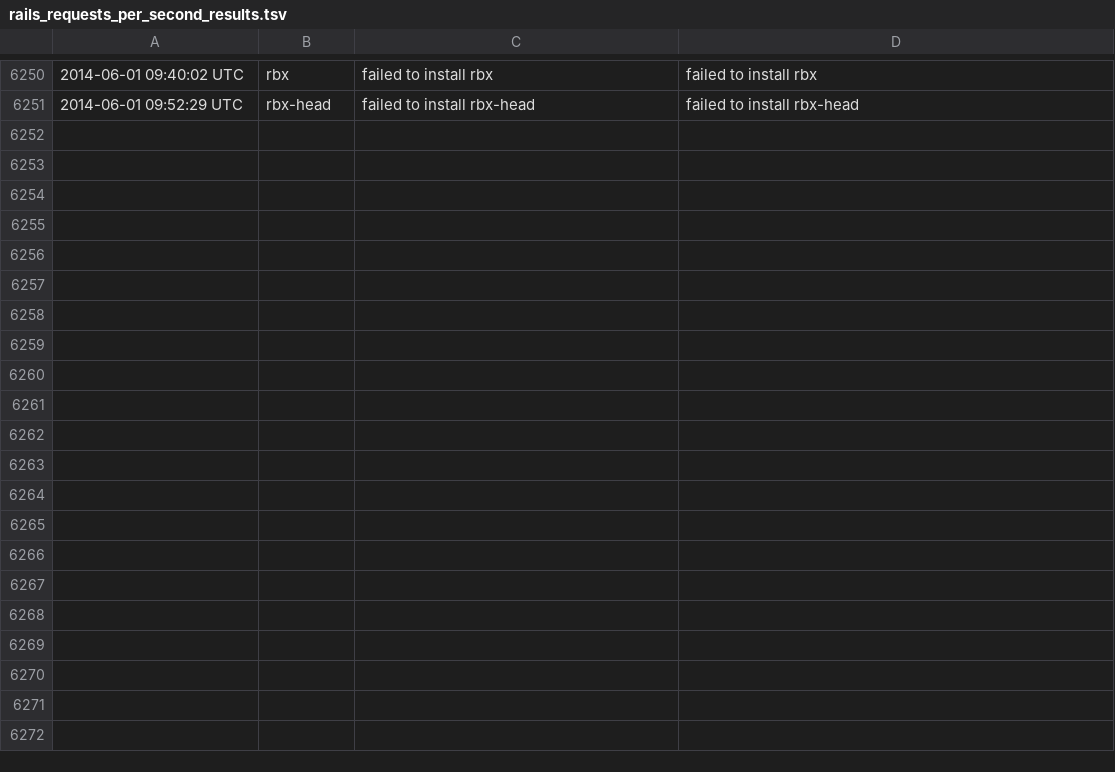
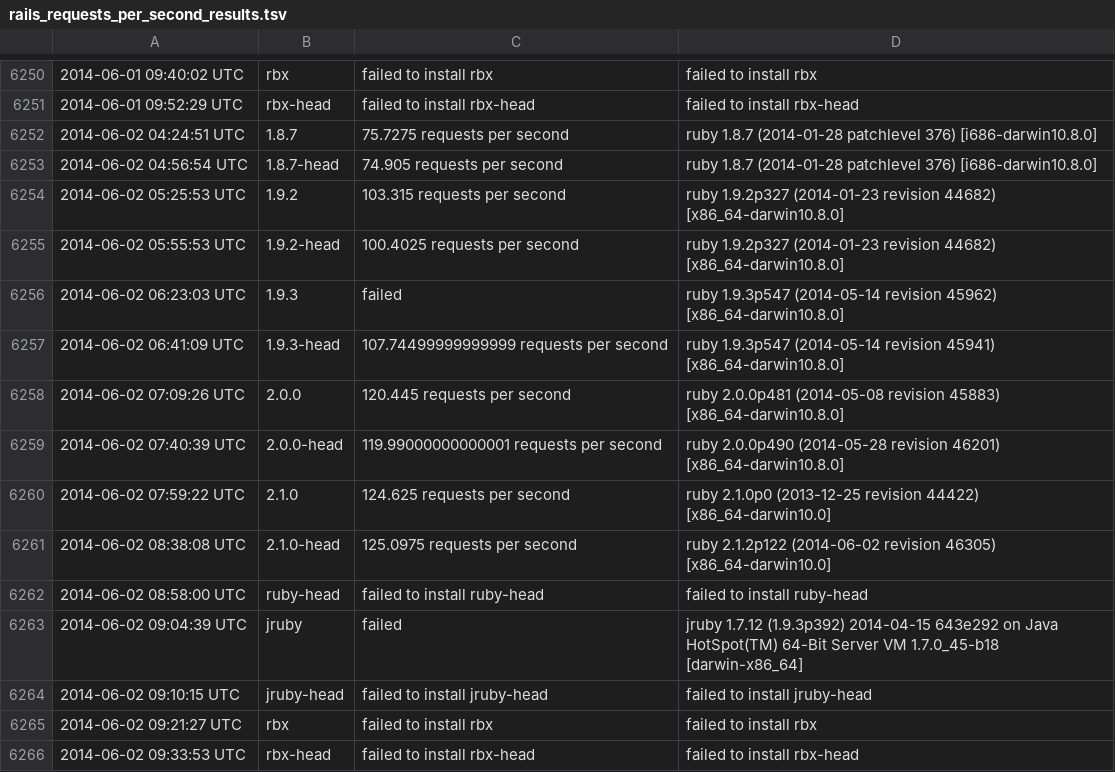
Before and after one commit to brianhempel/isrubyfastyet, a TSV file: results/rails_requests_per_second_results.tsv, drawn as a sheet; only a part is shown, gaps mark what is left out; the diff names each change by its address in the sheet, - before the commit and + after, or states it on an @@ line.

```diff
--- a/results/rails_requests_per_second_results.tsv
+++ b/results/rails_requests_per_second_results.tsv
+row 6252: 2014-06-02 04:24:51 UTC | 1.8.7 | 75.7275 requests per second | ruby 1.8.7 (2014-01-28 patchlevel 376) [i686-darwin10.8.0]
+row 6253: 2014-06-02 04:56:54 UTC | 1.8.7-head | 74.905 requests per second | ruby 1.8.7 (2014-01-28 patchlevel 376) [i686-darwin10.8.0]
+row 6254: 2014-06-02 05:25:53 UTC | 1.9.2 | 103.315 requests per second | ruby 1.9.2p327 (2014-01-23 revision 44682) [x86_64-darwin10.8.0]
+row 6255: 2014-06-02 05:55:53 UTC | 1.9.2-head | 100.4025 requests per second | ruby 1.9.2p327 (2014-01-23 revision 44682) [x86_64-darwin10.8.0]
+row 6256: 2014-06-02 06:23:03 UTC | 1.9.3 | failed | ruby 1.9.3p547 (2014-05-14 revision 45962) [x86_64-darwin10.8.0]
+row 6257: 2014-06-02 06:41:09 UTC | 1.9.3-head | 107.74499999999999 requests per second | ruby 1.9.3p547 (2014-05-14 revision 45941) [x86_64-darwin10.8.0]
+row 6258: 2014-06-02 07:09:26 UTC | 2.0.0 | 120.445 requests per second | ruby 2.0.0p481 (2014-05-08 revision 45883) [x86_64-darwin10.8.0]
+row 6259: 2014-06-02 07:40:39 UTC | 2.0.0-head | 119.99000000000001 requests per second | ruby 2.0.0p490 (2014-05-28 revision 46201) [x86_64-darwin10.8.0]
+row 6260: 2014-06-02 07:59:22 UTC | 2.1.0 | 124.625 requests per second | ruby 2.1.0p0 (2013-12-25 revision 44422) [x86_64-darwin10.0]
+row 6261: 2014-06-02 08:38:08 UTC | 2.1.0-head | 125.0975 requests per second | ruby 2.1.2p122 (2014-06-02 revision 46305) [x86_64-darwin10.0]
+row 6262: 2014-06-02 08:58:00 UTC | ruby-head | failed to install ruby-head | failed to install ruby-head
+row 6263: 2014-06-02 09:04:39 UTC | jruby | failed | jruby 1.7.12 (1.9.3p392) 2014-04-15 643e292 on Java HotSpot(TM) 64-Bit Server VM 1.7.0_45-b18 [darwin-x86_64]
+row 6264: 2014-06-02 09:10:15 UTC | jruby-head | failed to install jruby-head | failed to install jruby-head
+row 6265: 2014-06-02 09:21:27 UTC | rbx | failed to install rbx | failed to install rbx
+row 6266: 2014-06-02 09:33:53 UTC | rbx-head | failed to install rbx-head | failed to install rbx-head
```
Also changed, not shown: results/rails_memory_usage_results.tsv, results/rails_requests_per_second_steady_state_results.tsv, 1 other file.
